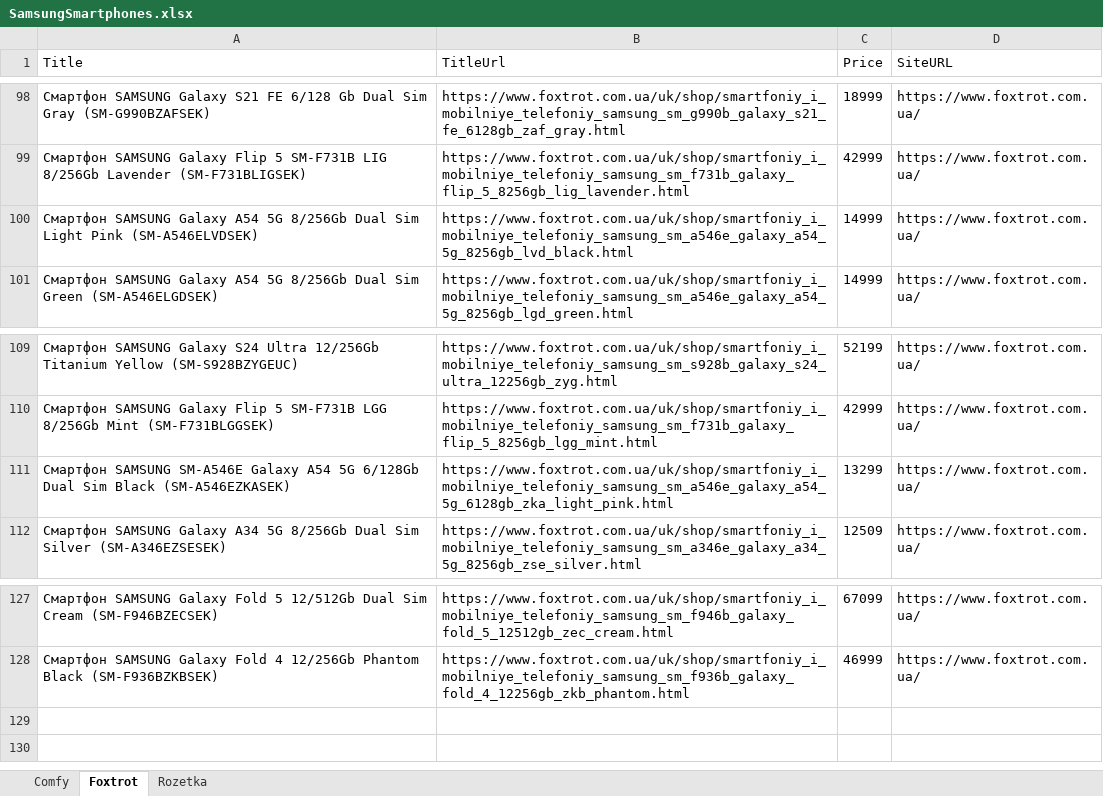
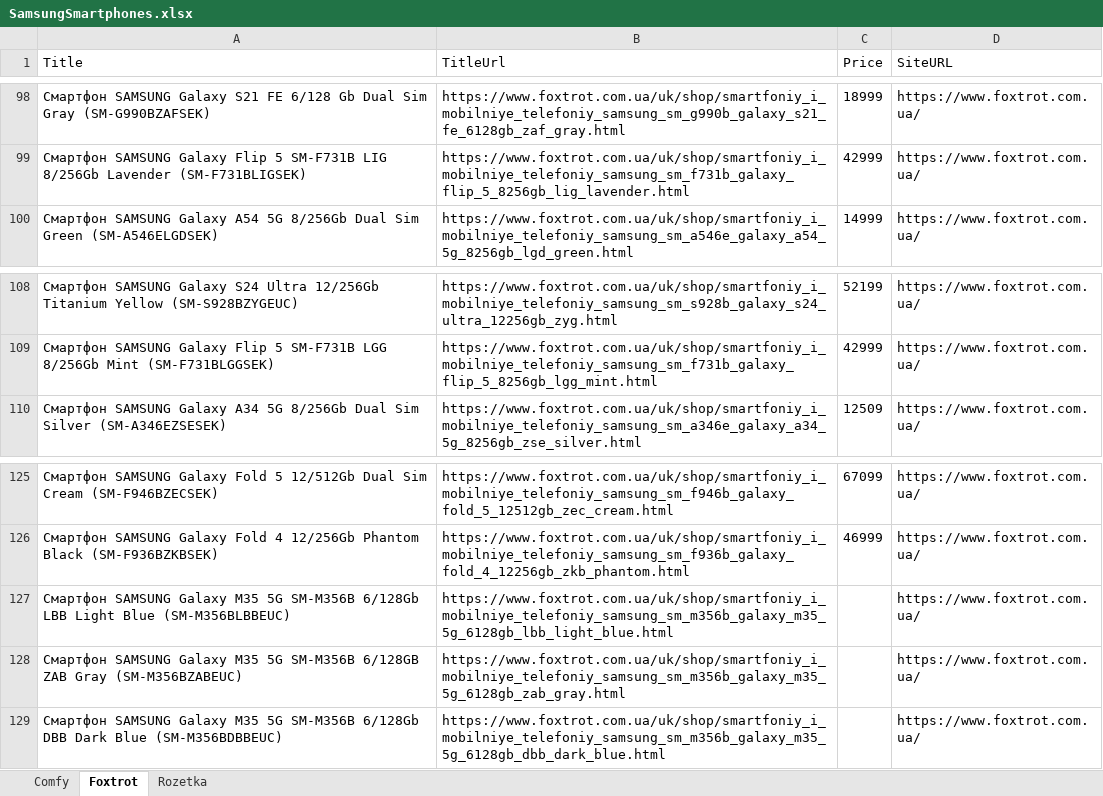
Before and after one commit to oleksanderShevchuk/DataScraping, an Excel workbook: Excels/SamsungSmartphones.xlsx, sheet Foxtrot, drawn as a sheet; only a part is shown, gaps mark what is left out; values as stored, in another font and other column widths than the file's, no borders; removed rows and columns are numbered as before the commit, all else as after; the diff names each change by its address in the sheet, - before the commit and + after, or states it on an @@ line.

```diff
--- a/Excels/SamsungSmartphones.xlsx (sheet Foxtrot)
+++ b/Excels/SamsungSmartphones.xlsx (sheet Foxtrot)
-row 100: Смартфон SAMSUNG Galaxy A54 5G 8/256Gb Dual Sim Light Pink (SM-A546ELVDSEK) | https://www.foxtrot.com.ua/uk/shop/smartfoniy_i_mobilniye_telefoniy_samsung_sm_a546e_galaxy_a54_5g_8256gb_lvd_black.html | 14999 | https://www.foxtrot.com.ua/
-row 111: Смартфон SAMSUNG SM-A546E Galaxy A54 5G 6/128Gb Dual Sim Black (SM-A546EZKASEK) | https://www.foxtrot.com.ua/uk/shop/smartfoniy_i_mobilniye_telefoniy_samsung_sm_a546e_galaxy_a54_5g_6128gb_zka_light_pink.html | 13299 | https://www.foxtrot.com.ua/
+row 127: Смартфон SAMSUNG Galaxy M35 5G SM-M356B 6/128Gb LBB Light Blue (SM-M356BLBBEUC) | https://www.foxtrot.com.ua/uk/shop/smartfoniy_i_mobilniye_telefoniy_samsung_sm_m356b_galaxy_m35_5g_6128gb_lbb_light_blue.html |  | https://www.foxtrot.com.ua/
+row 128: Смартфон SAMSUNG Galaxy M35 5G SM-M356B 6/128GB ZAB Gray (SM-M356BZABEUC) | https://www.foxtrot.com.ua/uk/shop/smartfoniy_i_mobilniye_telefoniy_samsung_sm_m356b_galaxy_m35_5g_6128gb_zab_gray.html |  | https://www.foxtrot.com.ua/
+row 129: Смартфон SAMSUNG Galaxy M35 5G SM-M356B 6/128Gb DBB Dark Blue (SM-M356BDBBEUC) | https://www.foxtrot.com.ua/uk/shop/smartfoniy_i_mobilniye_telefoniy_samsung_sm_m356b_galaxy_m35_5g_6128gb_dbb_dark_blue.html |  | https://www.foxtrot.com.ua/
```
Also changed, not shown: sheet Rozetka, sheet Comfy, 2 other files.
